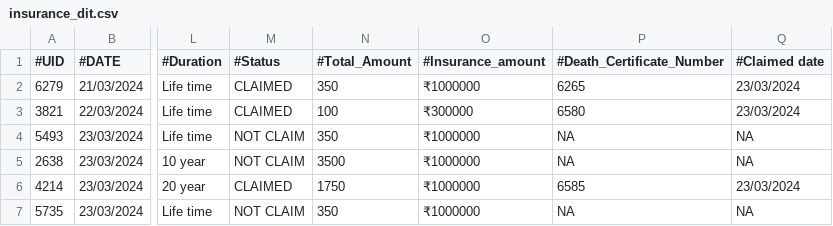
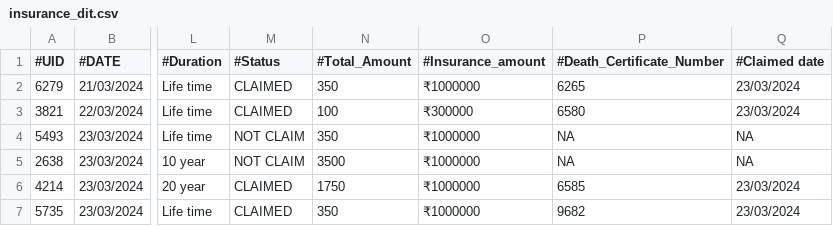
Before and after one commit to rajavat1/oops-assignment2final-2, a CSV file: insurance_dit.csv, drawn as a sheet; only a part is shown, gaps mark what is left out; the diff names each change by its address in the sheet, - before the commit and + after, or states it on an @@ line.

```diff
--- a/insurance_dit.csv
+++ b/insurance_dit.csv
-M7 (#Status): NOT CLAIM
+M7 (#Status): CLAIMED
-P7 (#Death_Certificate_Number): NA
+P7 (#Death_Certificate_Number): 9682
-Q7 (#Claimed date): NA
+Q7 (#Claimed date): 23/03/2024
```
Also changed, not shown: 1 other file.
